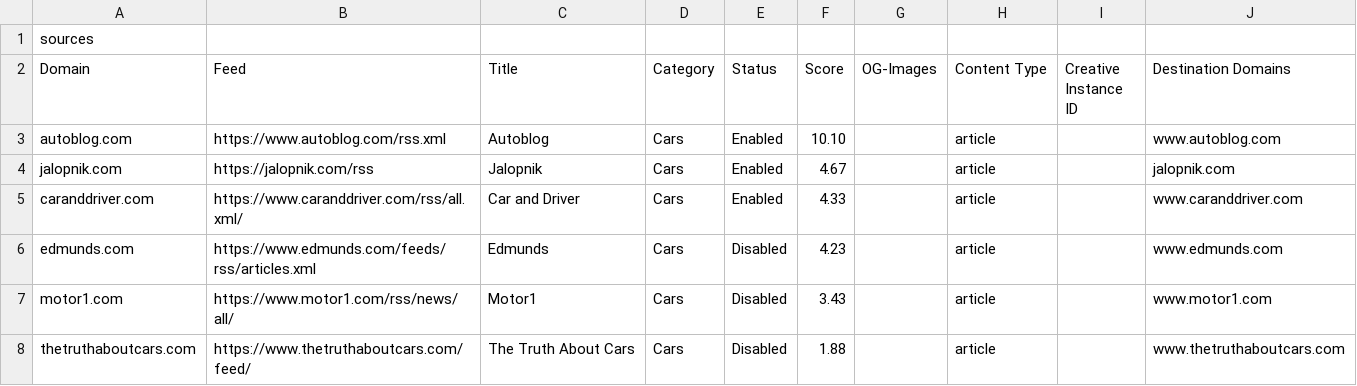
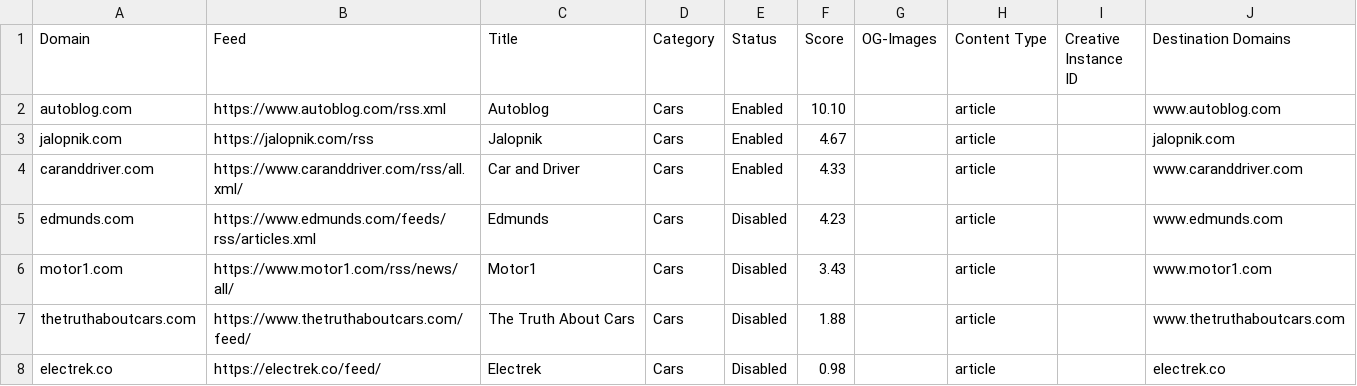
Before and after one commit to magnu5/news-aggregator, a CSV file: sources.csv, drawn as a sheet; only a part is shown; the shorter side is filled out with more unchanged rows; the diff names each change by its address in the sheet, - before the commit and + after, or states it on an @@ line.

Commit message:
lint

```diff
--- a/sources.csv
+++ b/sources.csv
-row 1: sources
```
